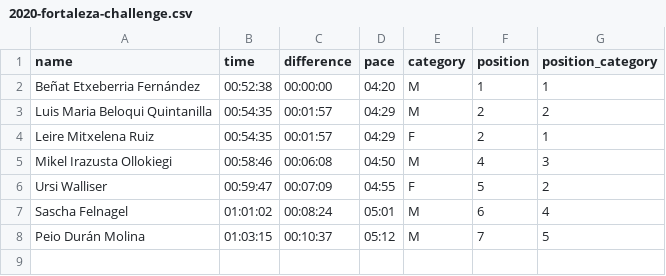
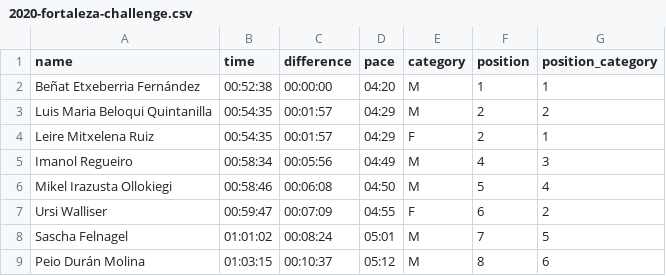
Before and after one commit to aldapan/data, a CSV file: v1/results/2020-fortaleza-challenge.csv, drawn as a sheet.

Commit message:
update v1/results/2020-fortaleza-challenge.csv

```diff
--- a/v1/results/2020-fortaleza-challenge.csv
+++ b/v1/results/2020-fortaleza-challenge.csv
@@ -4,5 +4,6 @@ Luis Maria Beloqui Quintanilla,00:54:35,00:01:57,04:29,M,2,2
 Leire Mitxelena Ruiz ,00:54:35,00:01:57,04:29,F,2,1
-Mikel Irazusta Ollokiegi,00:58:46,00:06:08,04:50,M,4,3
-Ursi Walliser,00:59:47,00:07:09,04:55,F,5,2
-Sascha Felnagel,01:01:02,00:08:24,05:01,M,6,4
-Peio Durán Molina,01:03:15,00:10:37,05:12,M,7,5
+Imanol  Regueiro ,00:58:34,00:05:56,04:49,M,4,3
+Mikel Irazusta Ollokiegi,00:58:46,00:06:08,04:50,M,5,4
+Ursi Walliser,00:59:47,00:07:09,04:55,F,6,2
+Sascha Felnagel,01:01:02,00:08:24,05:01,M,7,5
+Peio Durán Molina,01:03:15,00:10:37,05:12,M,8,6
```
